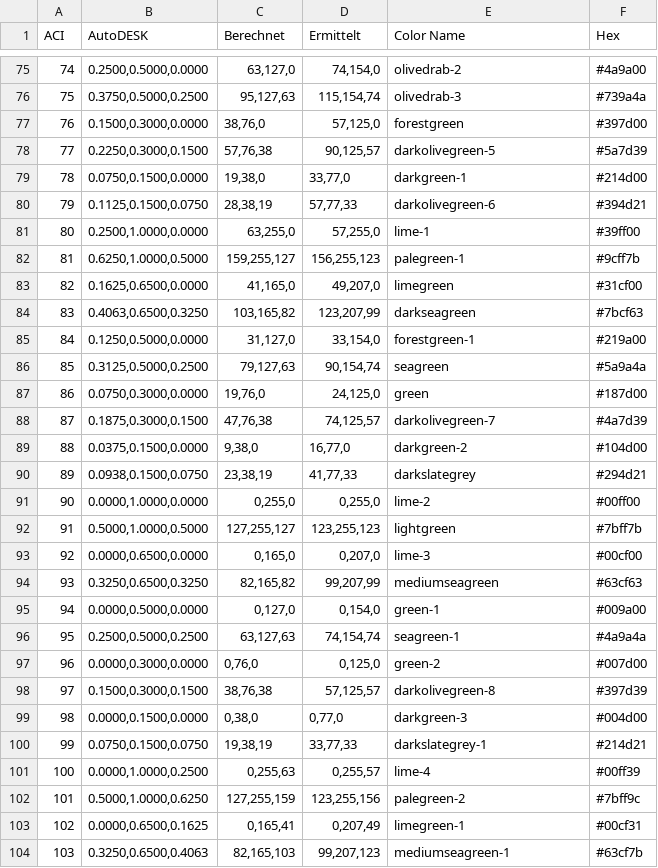
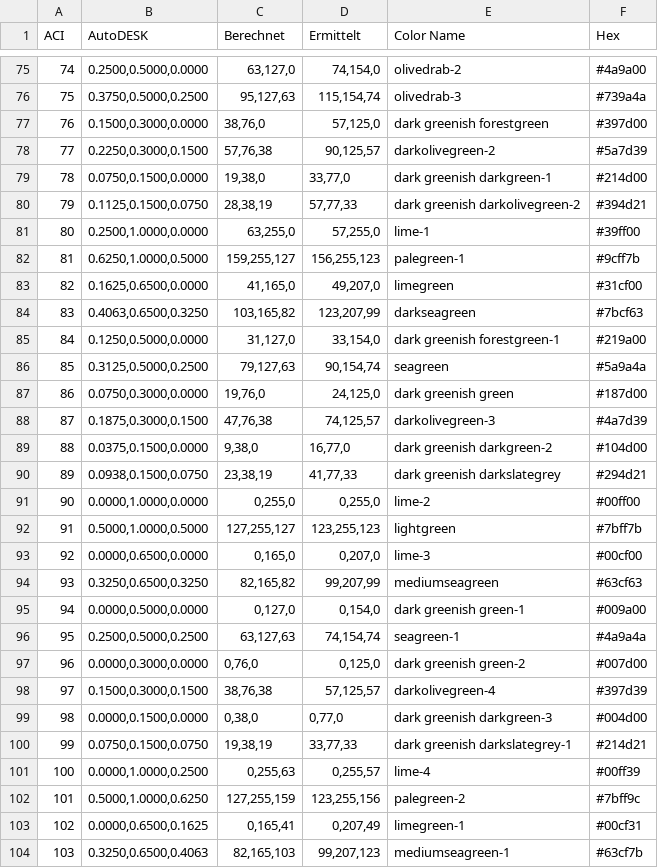
Before and after one commit to Gunther-Schulz/Python-ACAD-Tools, a CSV file: aci_codes.csv, drawn as a sheet; only a part is shown, gaps mark what is left out; the diff covers the shown part only.

```diff
--- a/aci_codes.csv
+++ b/aci_codes.csv
@@ -76,6 +76,6 @@ ACI,AutoDESK,Berechnet,Ermittelt,Color Name,Hex
 75,"0.3750,0.5000,0.2500","95,127,63","115,154,74",olivedrab-3,#739a4a
-76,"0.1500,0.3000,0.0000","38,76,0","57,125,0",forestgreen,#397d00
-77,"0.2250,0.3000,0.1500","57,76,38","90,125,57",darkolivegreen-5,#5a7d39
-78,"0.0750,0.1500,0.0000","19,38,0","33,77,0",darkgreen-1,#214d00
-79,"0.1125,0.1500,0.0750","28,38,19","57,77,33",darkolivegreen-6,#394d21
+76,"0.1500,0.3000,0.0000","38,76,0","57,125,0",dark greenish forestgreen,#397d00
+77,"0.2250,0.3000,0.1500","57,76,38","90,125,57",darkolivegreen-2,#5a7d39
+78,"0.0750,0.1500,0.0000","19,38,0","33,77,0",dark greenish darkgreen-1,#214d00
+79,"0.1125,0.1500,0.0750","28,38,19","57,77,33",dark greenish darkolivegreen-2,#394d21
 80,"0.2500,1.0000,0.0000","63,255,0","57,255,0",lime-1,#39ff00
@@ -84,8 +84,8 @@ ACI,AutoDESK,Berechnet,Ermittelt,Color Name,Hex
 83,"0.4063,0.6500,0.3250","103,165,82","123,207,99",darkseagreen,#7bcf63
-84,"0.1250,0.5000,0.0000","31,127,0","33,154,0",forestgreen-1,#219a00
+84,"0.1250,0.5000,0.0000","31,127,0","33,154,0",dark greenish forestgreen-1,#219a00
 85,"0.3125,0.5000,0.2500","79,127,63","90,154,74",seagreen,#5a9a4a
-86,"0.0750,0.3000,0.0000","19,76,0","24,125,0",green,#187d00
-87,"0.1875,0.3000,0.1500","47,76,38","74,125,57",darkolivegreen-7,#4a7d39
-88,"0.0375,0.1500,0.0000","9,38,0","16,77,0",darkgreen-2,#104d00
-89,"0.0938,0.1500,0.0750","23,38,19","41,77,33",darkslategrey,#294d21
+86,"0.0750,0.3000,0.0000","19,76,0","24,125,0",dark greenish green,#187d00
+87,"0.1875,0.3000,0.1500","47,76,38","74,125,57",darkolivegreen-3,#4a7d39
+88,"0.0375,0.1500,0.0000","9,38,0","16,77,0",dark greenish darkgreen-2,#104d00
+89,"0.0938,0.1500,0.0750","23,38,19","41,77,33",dark greenish darkslategrey,#294d21
 90,"0.0000,1.0000,0.0000","0,255,0","0,255,0",lime-2,#00ff00
@@ -94,8 +94,8 @@ ACI,AutoDESK,Berechnet,Ermittelt,Color Name,Hex
 93,"0.3250,0.6500,0.3250","82,165,82","99,207,99",mediumseagreen,#63cf63
-94,"0.0000,0.5000,0.0000","0,127,0","0,154,0",green-1,#009a00
+94,"0.0000,0.5000,0.0000","0,127,0","0,154,0",dark greenish green-1,#009a00
 95,"0.2500,0.5000,0.2500","63,127,63","74,154,74",seagreen-1,#4a9a4a
-96,"0.0000,0.3000,0.0000","0,76,0","0,125,0",green-2,#007d00
-97,"0.1500,0.3000,0.1500","38,76,38","57,125,57",darkolivegreen-8,#397d39
-98,"0.0000,0.1500,0.0000","0,38,0","0,77,0",darkgreen-3,#004d00
-99,"0.0750,0.1500,0.0750","19,38,19","33,77,33",darkslategrey-1,#214d21
+96,"0.0000,0.3000,0.0000","0,76,0","0,125,0",dark greenish green-2,#007d00
+97,"0.1500,0.3000,0.1500","38,76,38","57,125,57",darkolivegreen-4,#397d39
+98,"0.0000,0.1500,0.0000","0,38,0","0,77,0",dark greenish darkgreen-3,#004d00
+99,"0.0750,0.1500,0.0750","19,38,19","33,77,33",dark greenish darkslategrey-1,#214d21
 100,"0.0000,1.0000,0.2500","0,255,63","0,255,57",lime-4,#00ff39
```
Also changed, not shown: 66 edited cells elsewhere in this file, 3 other files.
